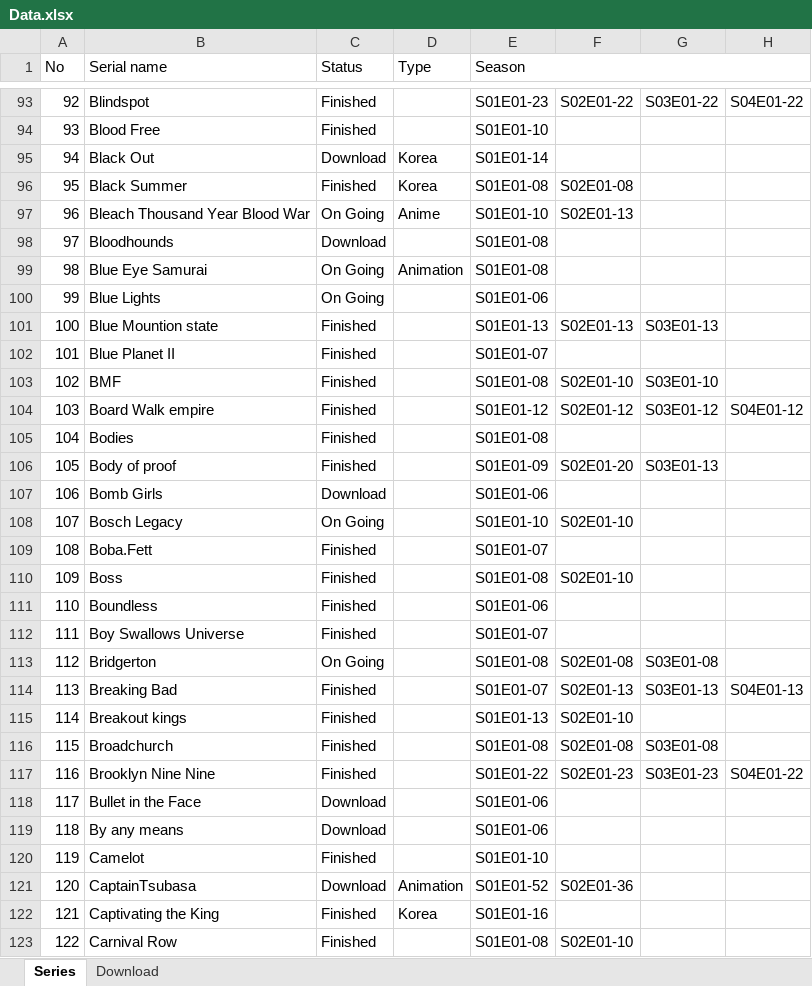
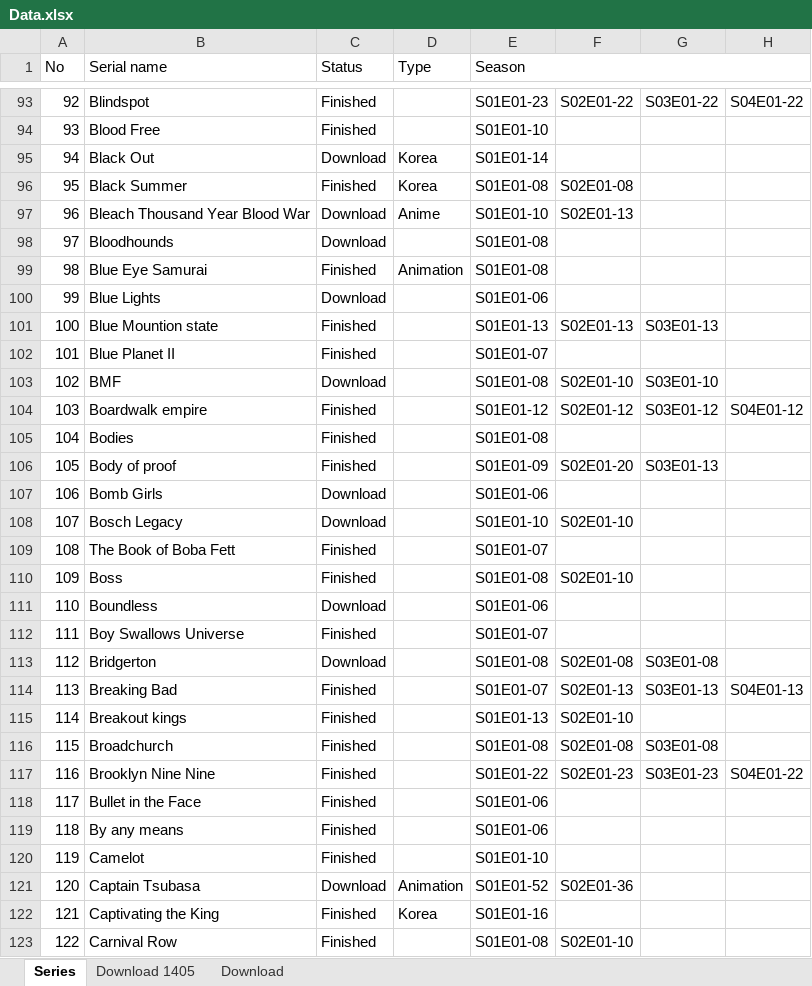
Before and after one commit to merahimi2002/Series, an Excel workbook: db/Data.xlsx, sheet Series, drawn as a sheet; only a part is shown, gaps mark what is left out; values as stored, in another font and other column widths than the file's, no cell formats; the diff covers the shown part only; the diff names each change by its address in the sheet, - before the commit and + after, or states it on an @@ line.

```diff
--- a/db/Data.xlsx (sheet Series)
+++ b/db/Data.xlsx (sheet Series)
+sheet tab: Download 1405
-C97 (Status): On Going
+C97 (Status): Download
-C99 (Status): On Going
+C99 (Status): Finished
-C100 (Status): On Going
+C100 (Status): Download
-C103 (Status): Finished
+C103 (Status): Download
-B104 (Serial name): Board Walk empire
+B104 (Serial name): Boardwalk empire
-C108 (Status): On Going
+C108 (Status): Download
-B109 (Serial name): Boba.Fett
+B109 (Serial name): The Book of Boba Fett
-C111 (Status): Finished
+C111 (Status): Download
-C113 (Status): On Going
+C113 (Status): Download
-C118:C119 (Status): Download
+C118:C119 (Status): Finished
-B121 (Serial name): CaptainTsubasa
+B121 (Serial name): Captain Tsubasa
```
Also changed, not shown: 3 added rows, 1 removed row and 68 edited cells elsewhere in this sheet, cell formats.
